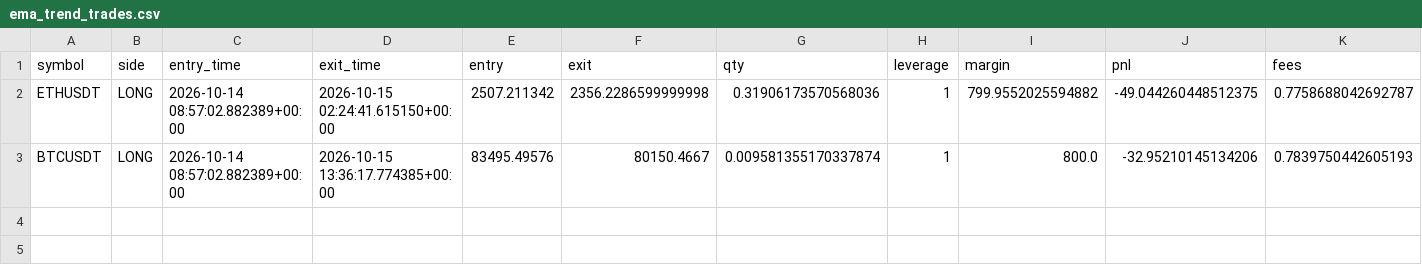
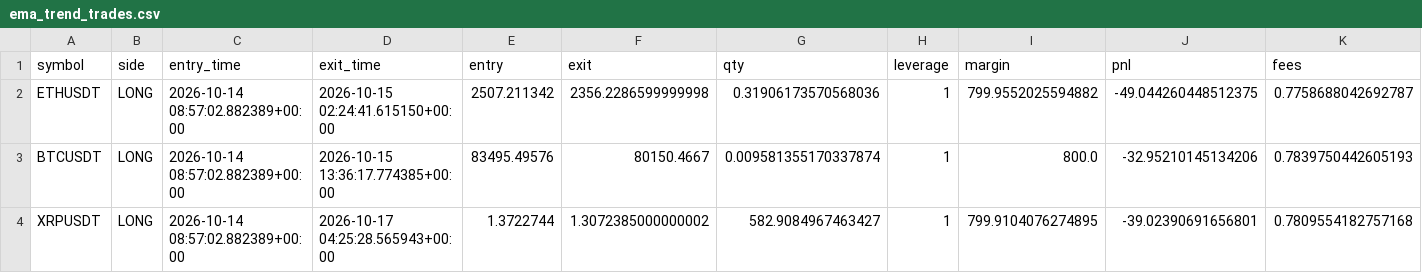
Before and after one commit to BDR-Pro/crypto-futures, a CSV file: ema_trend_trades.csv, drawn as a sheet; only a part is shown; rows hold the shown columns only; the diff names each change by its address in the sheet, - before the commit and + after, or states it on an @@ line.

```diff
--- a/ema_trend_trades.csv
+++ b/ema_trend_trades.csv
+row 4: XRPUSDT | LONG | 2026-10-14 08:57:02.882389+00:00 | 2026-10-17 04:25:28.565943+00:00 | 1.3722744 | 1.3072385000000002 | 582.9084967463427 | 1 | 799.9104076274895 | -39.02390691656801 | 0.7809554182757168
```
Also changed, not shown: c0155_rebalances.csv, daily.csv.
